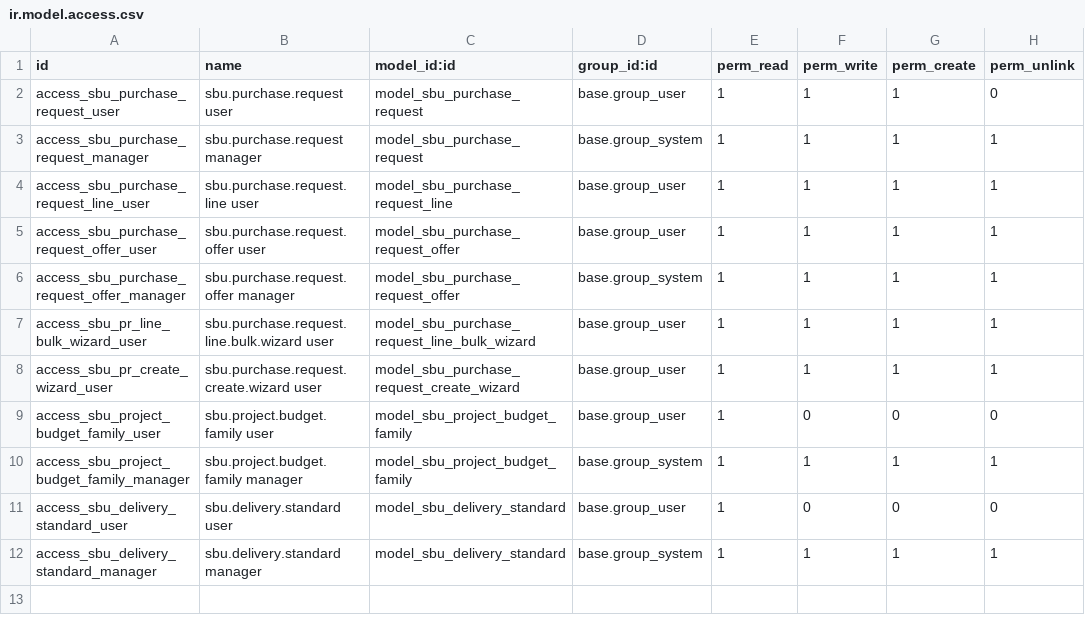
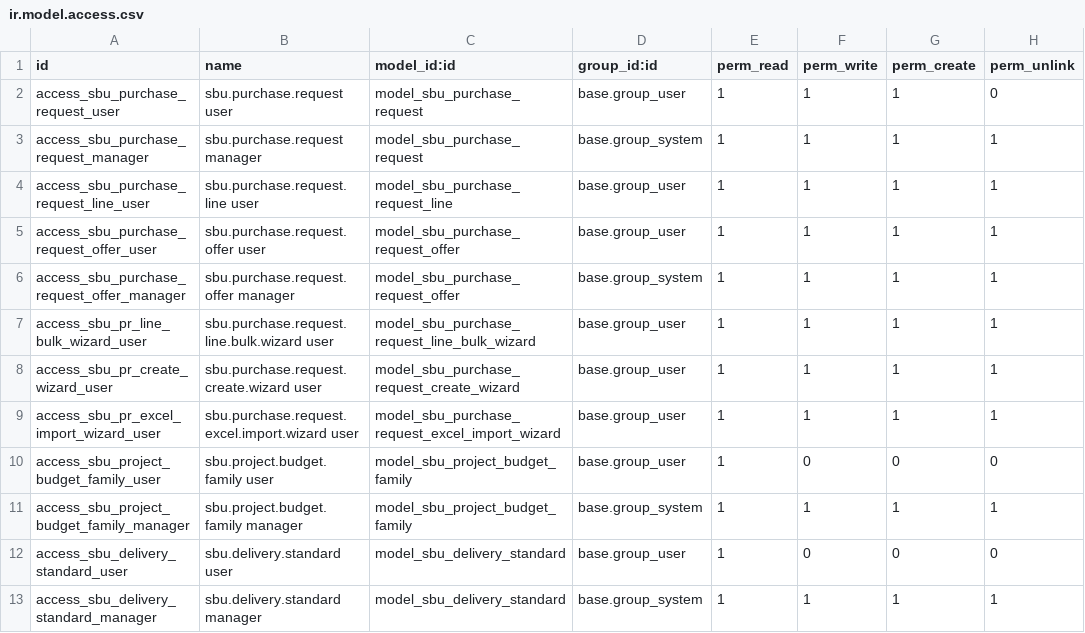
Before and after one commit to pignatelli111/my-odoo, a CSV file: sbu_purchase_flow/security/ir.model.access.csv, drawn as a sheet.

```diff
--- a/sbu_purchase_flow/security/ir.model.access.csv
+++ b/sbu_purchase_flow/security/ir.model.access.csv
@@ -8,2 +8,3 @@ access_sbu_pr_line_bulk_wizard_user,sbu.purchase.request.line.bulk.wizard user,m
 access_sbu_pr_create_wizard_user,sbu.purchase.request.create.wizard user,model_sbu_purchase_request_create_wizard,base.group_user,1,1,1,1
+access_sbu_pr_excel_import_wizard_user,sbu.purchase.request.excel.import.wizard user,model_sbu_purchase_request_excel_import_wizard,base.group_user,1,1,1,1
 access_sbu_project_budget_family_user,sbu.project.budget.family user,model_sbu_project_budget_family,base.group_user,1,0,0,0
```
Also changed, not shown: sbu_documents/security/ir.model.access.csv, 31 other files.
